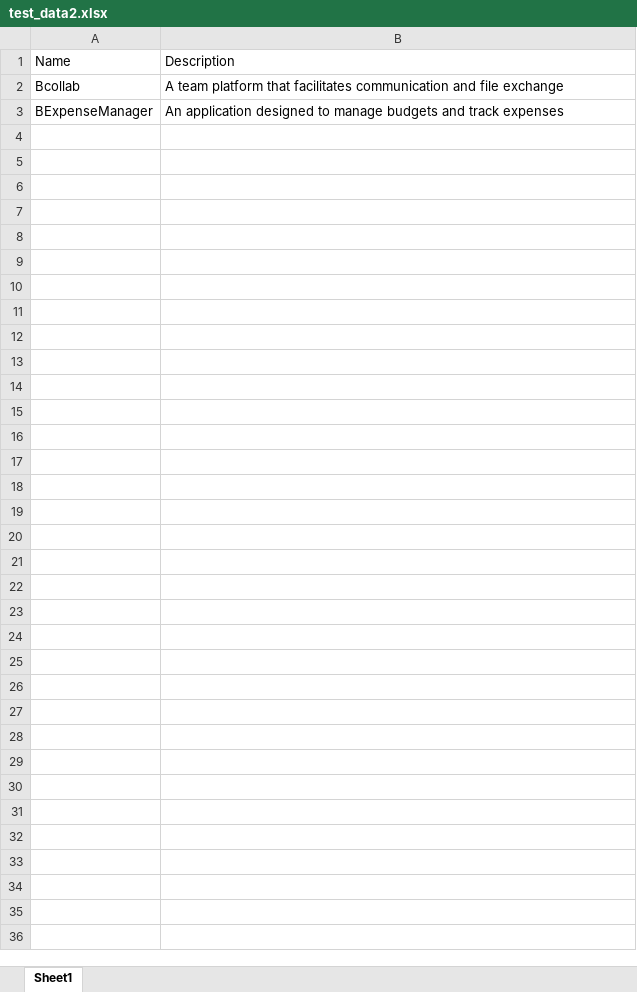
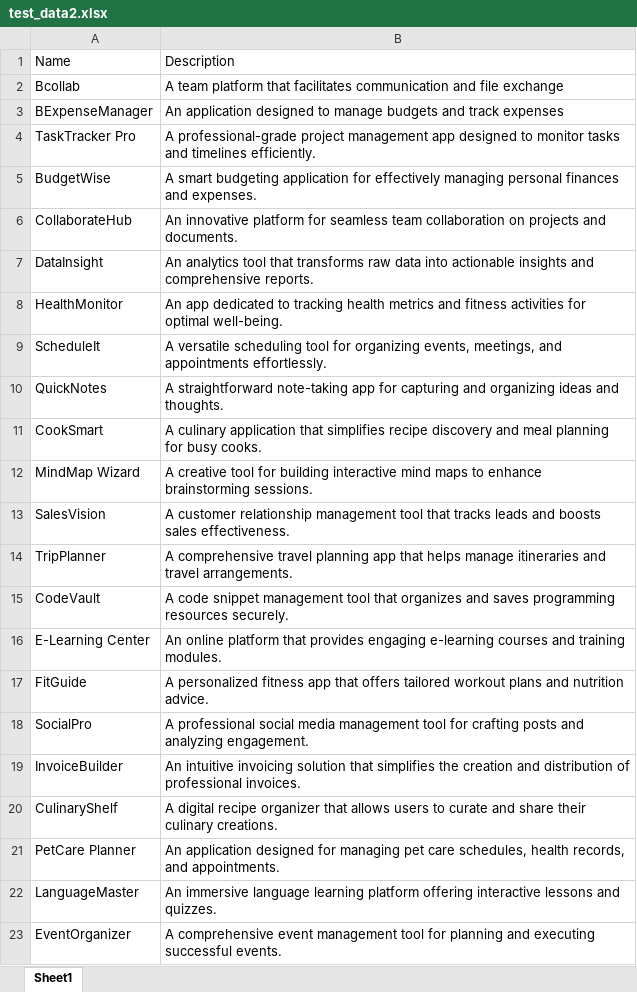
Before and after one commit to SpencerHP/Hackathon2024, an Excel workbook: test_data2.xlsx, sheet Sheet1, drawn as a sheet; only a part is shown; values as stored, in another font and other column widths than the file's, no borders; the diff covers the shown part only; the diff names each change by its address in the sheet, - before the commit and + after, or states it on an @@ line.

```diff
--- a/test_data2.xlsx (sheet Sheet1)
+++ b/test_data2.xlsx (sheet Sheet1)
+row 4: TaskTracker Pro | A professional-grade project management app designed to monitor tasks and timelines efficiently.
+row 5: BudgetWise | A smart budgeting application for effectively managing personal finances and expenses.
+row 6: CollaborateHub | An innovative platform for seamless team collaboration on projects and documents.
+row 7: DataInsight | An analytics tool that transforms raw data into actionable insights and comprehensive reports.
+row 8: HealthMonitor | An app dedicated to tracking health metrics and fitness activities for optimal well-being.
+row 9: ScheduleIt | A versatile scheduling tool for organizing events, meetings, and appointments effortlessly.
+row 10: QuickNotes | A straightforward note-taking app for capturing and organizing ideas and thoughts.
+row 11: CookSmart | A culinary application that simplifies recipe discovery and meal planning for busy cooks.
+row 12: MindMap Wizard | A creative tool for building interactive mind maps to enhance brainstorming sessions.
+row 13: SalesVision | A customer relationship management tool that tracks leads and boosts sales effectiveness.
+row 14: TripPlanner | A comprehensive travel planning app that helps manage itineraries and travel arrangements.
+row 15: CodeVault | A code snippet management tool that organizes and saves programming resources securely.
+row 16: E-Learning Center | An online platform that provides engaging e-learning courses and training modules.
+row 17: FitGuide | A personalized fitness app that offers tailored workout plans and nutrition advice.
+row 18: SocialPro | A professional social media management tool for crafting posts and analyzing engagement.
+row 19: InvoiceBuilder | An intuitive invoicing solution that simplifies the creation and distribution of professional invoices.
+row 20: CulinaryShelf | A digital recipe organizer that allows users to curate and share their culinary creations.
+row 21: PetCare Planner | An application designed for managing pet care schedules, health records, and appointments.
+row 22: LanguageMaster | An immersive language learning platform offering interactive lessons and quizzes.
+row 23: EventOrganizer | A comprehensive event management tool for planning and executing successful events.
```
Also changed, not shown: 26 added rows elsewhere in this sheet, output/compatibility_results.xlsx, test_data1.xlsx, 6 other files.
